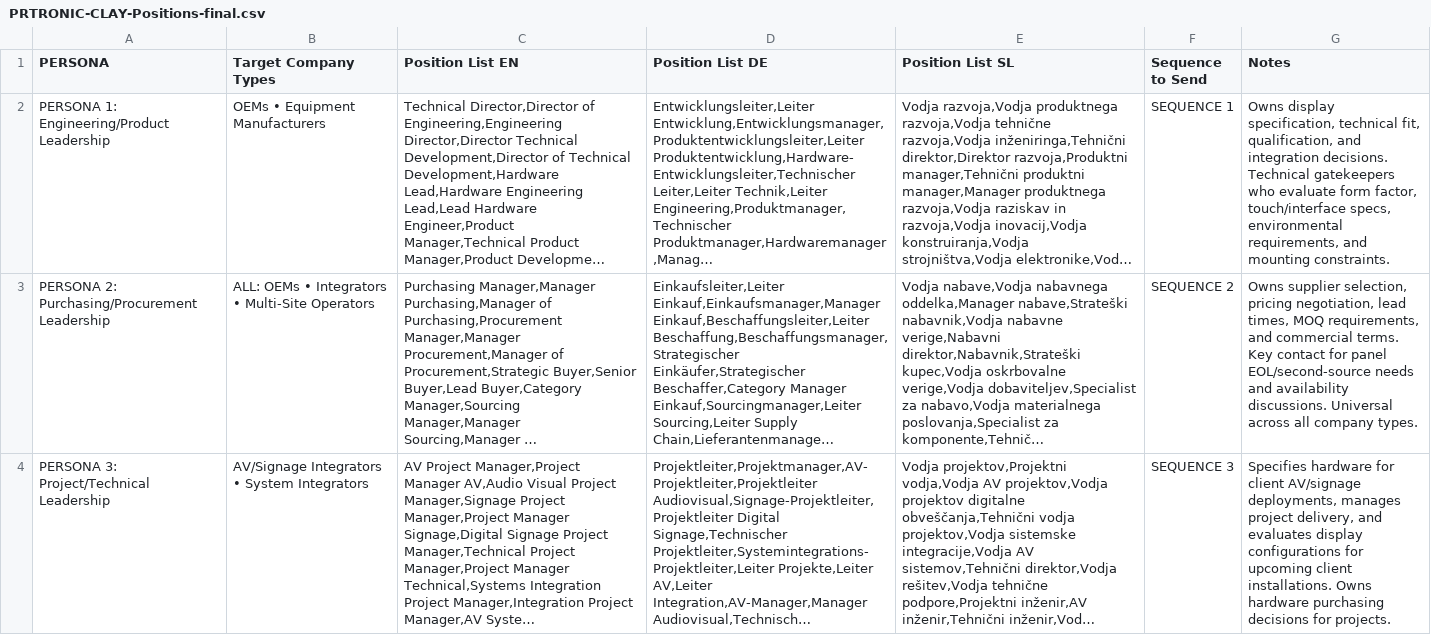
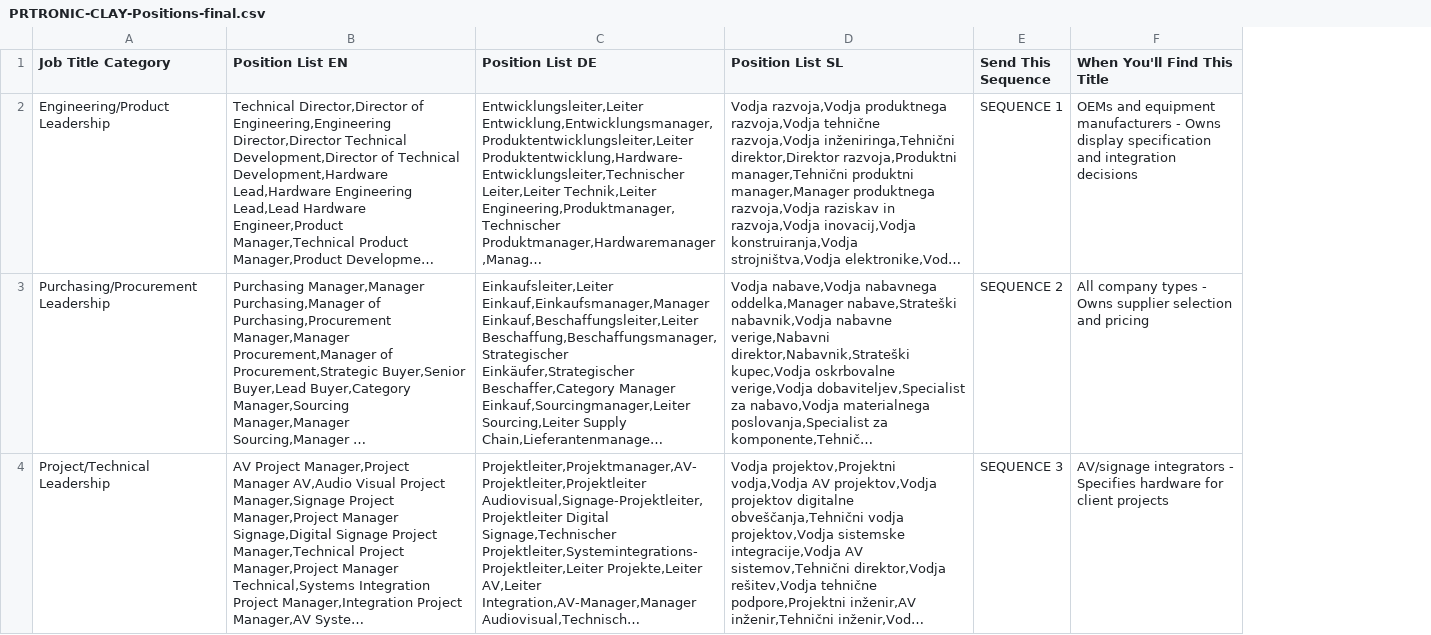
Before and after one commit to Angela0023/intelsol-client-portal-v2, a CSV file: public/clay-filters/PRTRONIC-CLAY-Positions-final.csv, drawn as a sheet; only a part is shown; long unchanged cells end in …; removed rows and columns are numbered as before the commit, all else as after; the diff covers the shown part only; the diff names each change by its address in the sheet, - before the commit and + after, or states it on an @@ line.

```diff
--- a/public/clay-filters/PRTRONIC-CLAY-Positions-final.csv
+++ b/public/clay-filters/PRTRONIC-CLAY-Positions-final.csv
-column A (PERSONA), rows 2-4: PERSONA 1: Engineering/Product Leadership | PERSONA 2: Purchasing/Procurement Leadership | PERSONA 3: Project/Technical Leadership
-column B (Target Company Types), rows 2-4: OEMs • Equipment Manufacturers | ALL: OEMs • Integrators • Multi-Site Operators | AV/Signage Integrators • System Integrators
+column A (Job Title Category), rows 2-4: Engineering/Product Leadership | Purchasing/Procurement Leadership | Project/Technical Leadership
-column G (Notes), rows 2-4: Owns display specification, technical fit, qualification, and integration decisions. Technical gatekeepers who evaluate form factor, touch/interface specs, environmental requirements, and mounting constraints. | Owns supplier selection, pricing negotiation, lead times, MOQ requirements, and commercial terms. Key contact for panel EOL/second-source needs and availability discussions. Universal across all company types. | Specifies hardware for client AV/signage deployments, manages project delivery, and evaluates display configurations for upcoming client installations. Owns hardware purchasing decisions for projects.
+column F (When You'll Find This Title), rows 2-4: OEMs and equipment manufacturers - Owns display specification and integration decisions | All company types - Owns supplier selection and pricing | AV/signage integrators - Specifies hardware for client projects
-E1: Sequence to Send
+E1: Send This Sequence
```
Also changed, not shown: 2 edited cells elsewhere in this file, 1 other file.
